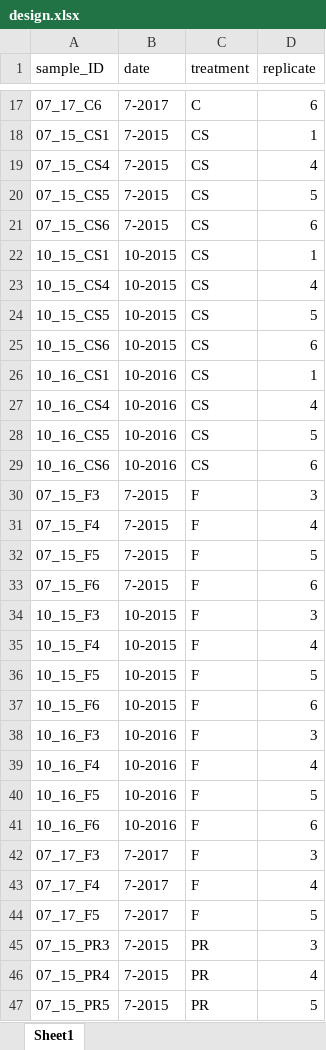
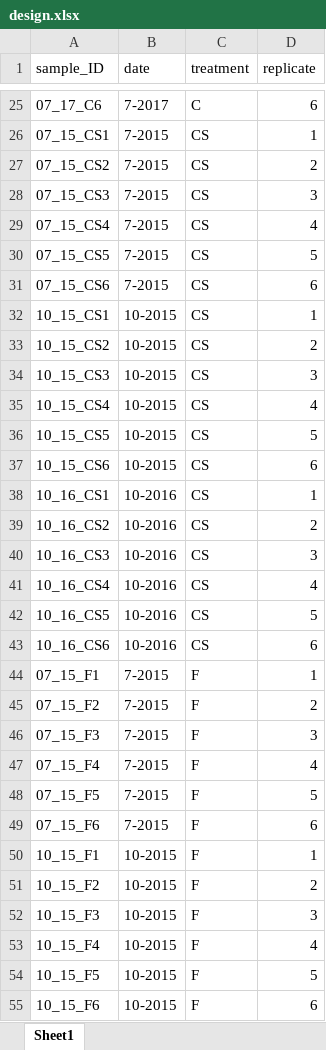
Before and after one commit to LennonLab/MicroMarsh, an Excel workbook: data/design.xlsx, sheet Sheet1, drawn as a sheet; only a part is shown, gaps mark what is left out; the shorter side is filled out with more unchanged rows; values as stored, in another font and other column widths than the file's, no borders; the diff covers the shown part only; the diff names each change by its address in the sheet, - before the commit and + after, or states it on an @@ line.

```diff
--- a/data/design.xlsx (sheet Sheet1)
+++ b/data/design.xlsx (sheet Sheet1)
+row 27: 07_15_CS2 | 7-2015 | CS | 2
+row 28: 07_15_CS3 | 7-2015 | CS | 3
+row 33: 10_15_CS2 | 10-2015 | CS | 2
+row 34: 10_15_CS3 | 10-2015 | CS | 3
+row 39: 10_16_CS2 | 10-2016 | CS | 2
+row 40: 10_16_CS3 | 10-2016 | CS | 3
+row 44: 07_15_F1 | 7-2015 | F | 1
+row 45: 07_15_F2 | 7-2015 | F | 2
+row 50: 10_15_F1 | 10-2015 | F | 1
+row 51: 10_15_F2 | 10-2015 | F | 2
```
Also changed, not shown: 50 added rows elsewhere in this sheet, 16 other files.
